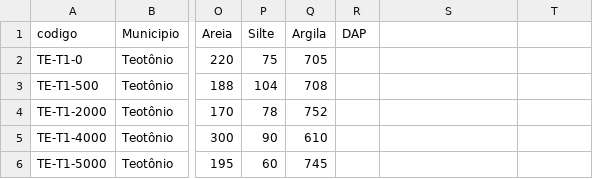
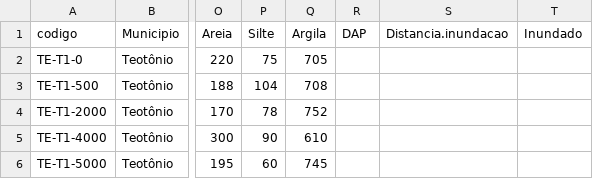
Before and after one commit to csdambros/UHB_Santo_Antonio, a CSV file: Planilhas/dados_ambientais.csv, drawn as a sheet; only a part is shown, gaps mark what is left out; the diff names each change by its address in the sheet, - before the commit and + after, or states it on an @@ line.

```diff
--- a/Planilhas/dados_ambientais.csv
+++ b/Planilhas/dados_ambientais.csv
-S1: (empty)
+S1: Distancia.inundacao
-T1: (empty)
+T1: Inundado
```
Also changed, not shown: 8 other files.
